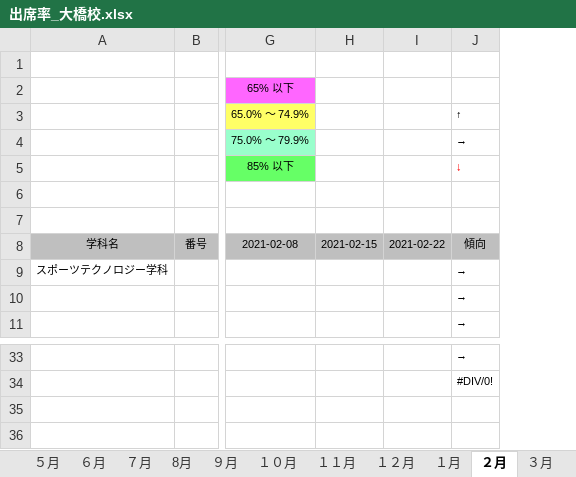
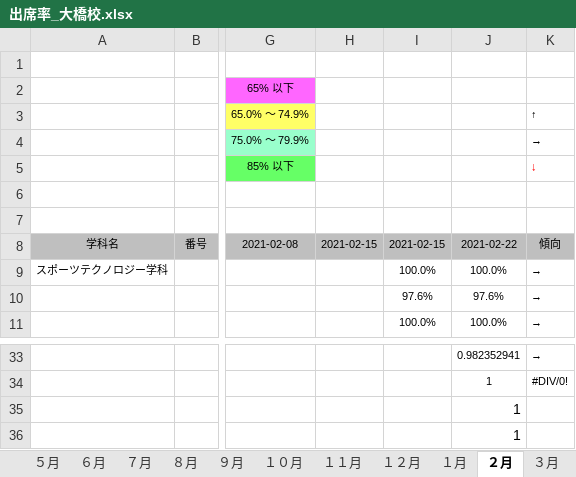
Before and after one commit to ckg18106tomita/UiPath, an Excel workbook: 出席率変化の集計/fils/出席率_大橋校.xlsx, sheet ２月, drawn as a sheet; only a part is shown, gaps mark what is left out; values as stored, in another font and other column widths than the file's, no borders; conditional formats not drawn; removed rows and columns are numbered as before the commit, all else as after; rows hold the shown columns only; the diff names each change by its address in the sheet, - before the commit and + after, or states it on an @@ line.

```diff
--- a/出席率変化の集計/fils/出席率_大橋校.xlsx (sheet ２月)
+++ b/出席率変化の集計/fils/出席率_大橋校.xlsx (sheet ２月)
-sheet tab: 8月
+sheet tab: ８月
-column I, row 8: 2021-02-22
+column I, rows 8-11: 2021-02-15 | 100.0% | 97.6% | 100.0%
+column J, rows 8-11: 2021-02-22 | 100.0% | 97.6% | 100.0%; rows 33-34: 0.982352941 | 1
+row 35:  |  |  |  |  | 1
+row 36:  |  |  |  |  | 1
```
Also changed, not shown: sheet ３月, sheet ６月, sheet ８月, sheet １１月, sheet ７月, sheet １月, 4 more sheets, other sheet tabs, formulas that keep their value, 1 other file.
